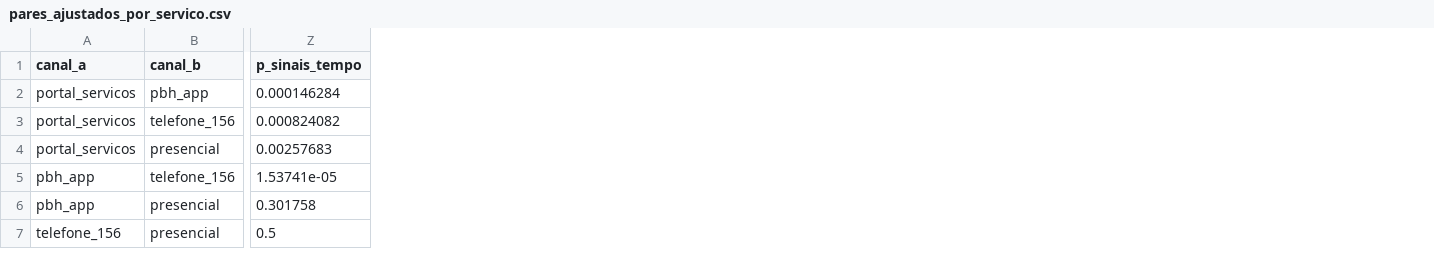
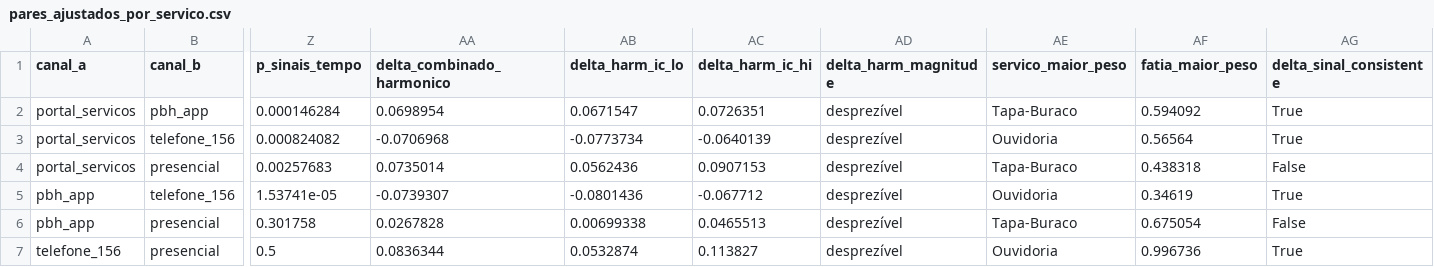
Before and after one commit to Laboratorio-Medicao/Lab05, a CSV file: resultados/tabelas/pares_ajustados_por_servico.csv, drawn as a sheet; only a part is shown, gaps mark what is left out; the diff names each change by its address in the sheet, - before the commit and + after, or states it on an @@ line.

Commit message:
feat(s02): sensibilidade da ponderação do delta combinado e pares inconclusivos (D14) - #39

```diff
--- a/resultados/tabelas/pares_ajustados_por_servico.csv
+++ b/resultados/tabelas/pares_ajustados_por_servico.csv
+column AA (delta_combinado_harmonico), rows 2-7: 0.0698954 | -0.0706968 | 0.0735014 | -0.0739307 | 0.0267828 | 0.0836344
+column AB (delta_harm_ic_lo), rows 2-7: 0.0671547 | -0.0773734 | 0.0562436 | -0.0801436 | 0.00699338 | 0.0532874
+column AC (delta_harm_ic_hi), rows 2-7: 0.0726351 | -0.0640139 | 0.0907153 | -0.067712 | 0.0465513 | 0.113827
+column AD (delta_harm_magnitude), rows 2-7: all desprezível
+column AE (servico_maior_peso), rows 2-7: Tapa-Buraco | Ouvidoria | Tapa-Buraco | Ouvidoria | Tapa-Buraco | Ouvidoria
+column AF (fatia_maior_peso), rows 2-7: 0.594092 | 0.56564 | 0.438318 | 0.34619 | 0.675054 | 0.996736
+column AG (delta_sinal_consistente), rows 2-7: True | True | False | True | False | True
```
Also changed, not shown: 12 other files.
